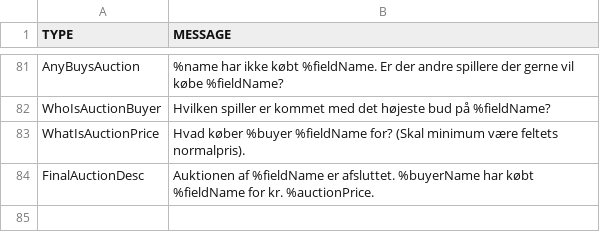
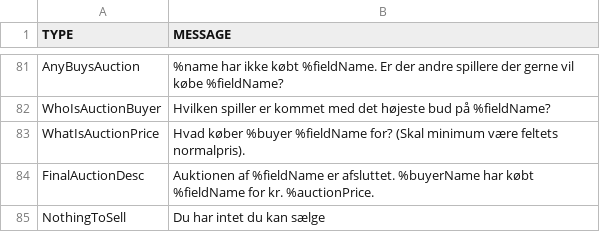
Before and after one commit to Logstor/CDIO4, a CSV file: src/main/resources/messages1.0.csv, drawn as a sheet; only a part is shown, gaps mark what is left out.

Commit message:
If you have nothing to sell, dont start sellField()

```diff
--- a/src/main/resources/messages1.0.csv
+++ b/src/main/resources/messages1.0.csv
@@ -84 +84,2 @@ WhatIsAuctionPrice;Hvad køber %buyer %fieldName for? (Skal minimum være feltet
 FinalAuctionDesc;Auktionen af %fieldName er afsluttet. %buyerName har købt %fieldName for kr. %auctionPrice.
+NothingToSell;Du har intet du kan sælge
```
Also changed, not shown: 4 other files.
